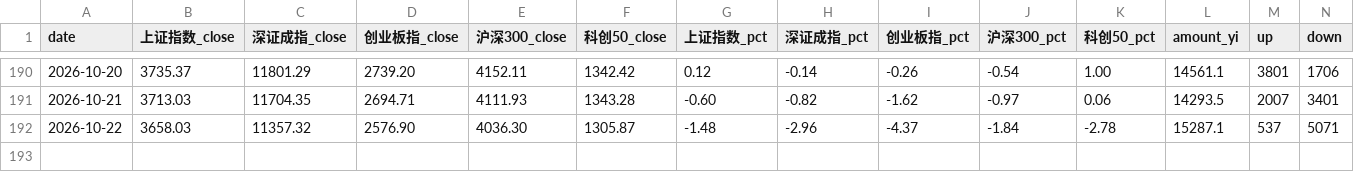
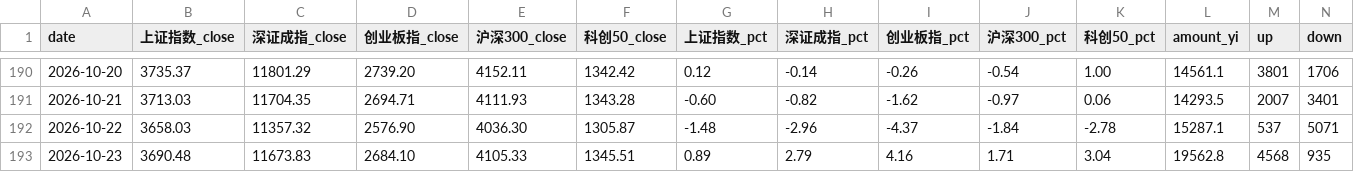
Before and after one commit to ychenfen/a-share-daily, a CSV file: data/2026.csv, drawn as a sheet; only a part is shown, gaps mark what is left out; rows hold the shown columns only; the diff names each change by its address in the sheet, - before the commit and + after, or states it on an @@ line.

```diff
--- a/data/2026.csv
+++ b/data/2026.csv
+row 193: 2026-10-23 | 3690.48 | 11673.83 | 2684.10 | 4105.33 | 1345.51 | 0.89 | 2.79 | 4.16 | 1.71 | 3.04 | 19562.8 | 4568 | 935
```
Also changed, not shown: data/pulses/2026-10.csv, data/sectors.csv, 14 other files.
